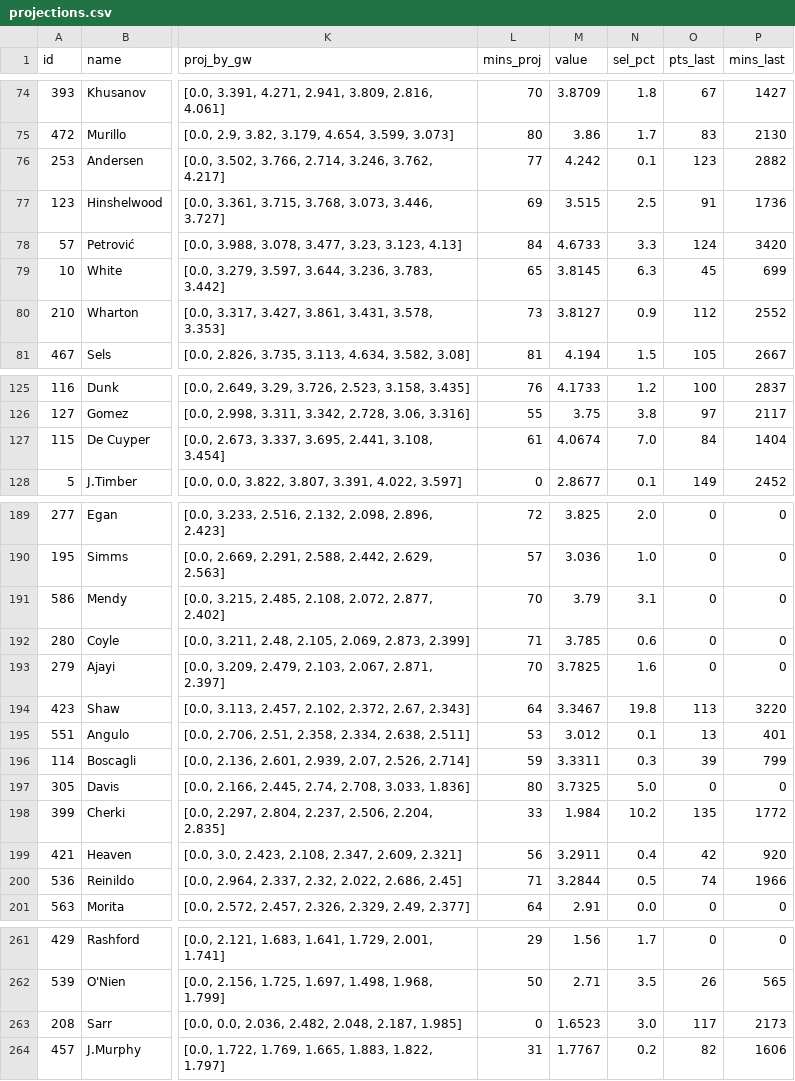
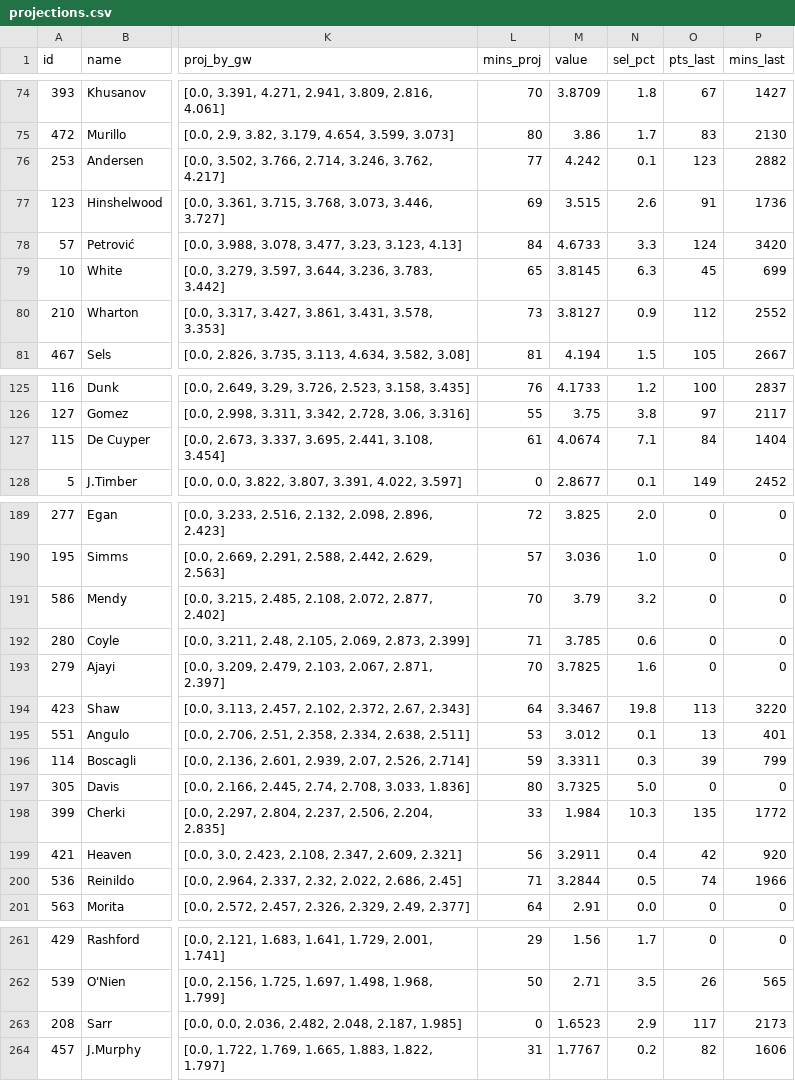
Before and after one commit to teatimedev/fpl-2026, a CSV file: data/projections.csv, drawn as a sheet; only a part is shown, gaps mark what is left out; the diff covers the shown part only; the diff names each change by its address in the sheet, - before the commit and + after, or states it on an @@ line.

```diff
--- a/data/projections.csv
+++ b/data/projections.csv
-N77 (sel_pct): 2.5
+N77 (sel_pct): 2.6
-N127 (sel_pct): 7.0
+N127 (sel_pct): 7.1
-N191 (sel_pct): 3.1
+N191 (sel_pct): 3.2
-N198 (sel_pct): 10.2
+N198 (sel_pct): 10.3
-N263 (sel_pct): 3.0
+N263 (sel_pct): 2.9
```
Also changed, not shown: 1 added row, 1 removed row and 4 edited cells elsewhere in this file, data/price_log/2026-08-27.csv, 14 other files.
